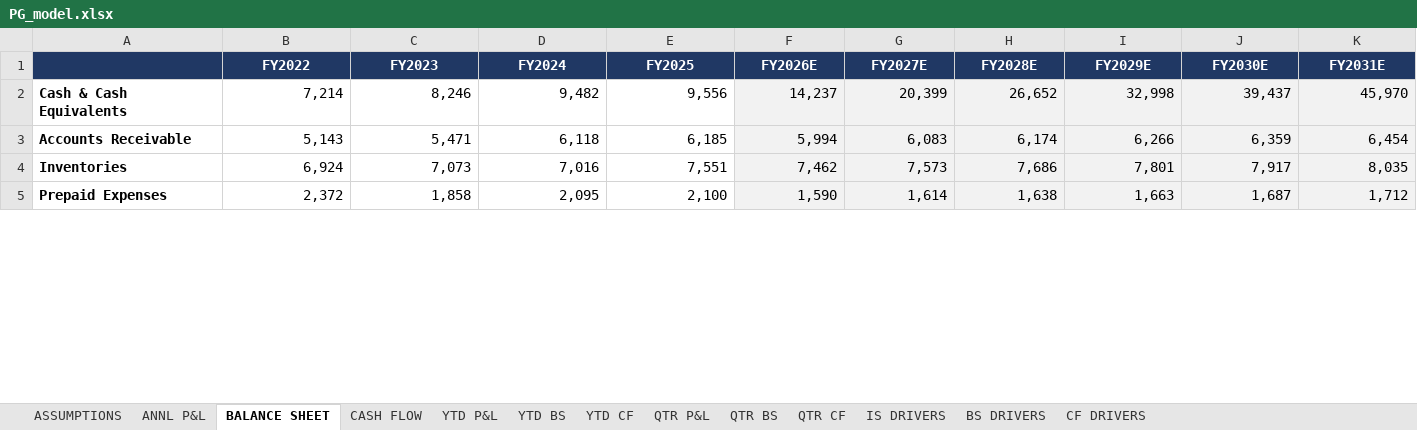
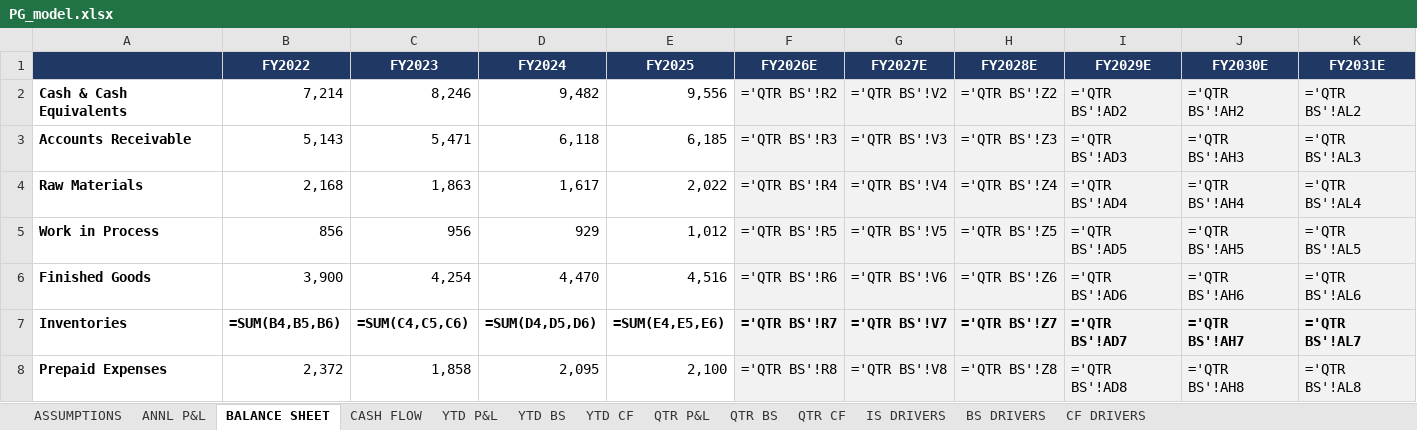
Before and after one commit to grodino12/grodino_brain, an Excel workbook: Knowledge/Model Outputs/PG/PG_model.xlsx, sheet BALANCE SHEET, drawn as a sheet; only a part is shown; values as stored, in another font and other column widths than the file's, no borders; formulas without a stored value are shown as written; addresses are those after the commit; the diff covers the shown part only; the diff names each change by its address in the sheet, - before the commit and + after, or states it on an @@ line.

```diff
--- a/Knowledge/Model Outputs/PG/PG_model.xlsx (sheet BALANCE SHEET)
+++ b/Knowledge/Model Outputs/PG/PG_model.xlsx (sheet BALANCE SHEET)
-F2 (FY2026E): 14,237
+F2 (FY2026E): ='QTR BS'!R2
-G2 (FY2027E): 20,399
+G2 (FY2027E): ='QTR BS'!V2
-H2 (FY2028E): 26,652
+H2 (FY2028E): ='QTR BS'!Z2
-I2 (FY2029E): 32,998
+I2 (FY2029E): ='QTR BS'!AD2
-J2 (FY2030E): 39,437
+J2 (FY2030E): ='QTR BS'!AH2
-K2 (FY2031E): 45,970
+K2 (FY2031E): ='QTR BS'!AL2
-F3 (FY2026E): 5,994
+F3 (FY2026E): ='QTR BS'!R3
-G3 (FY2027E): 6,083
+G3 (FY2027E): ='QTR BS'!V3
-H3 (FY2028E): 6,174
+H3 (FY2028E): ='QTR BS'!Z3
-I3 (FY2029E): 6,266
+I3 (FY2029E): ='QTR BS'!AD3
-J3 (FY2030E): 6,359
+J3 (FY2030E): ='QTR BS'!AH3
-K3 (FY2031E): 6,454
+K3 (FY2031E): ='QTR BS'!AL3
+row 4: Raw Materials | 2,168 | 1,863 | 1,617 | 2,022 | ='QTR BS'!R4 | ='QTR BS'!V4 | ='QTR BS'!Z4 | ='QTR BS'!AD4 | ='QTR BS'!AH4 | ='QTR BS'!AL4
+row 5: Work in Process | 856 | 956 | 929 | 1,012 | ='QTR BS'!R5 | ='QTR BS'!V5 | ='QTR BS'!Z5 | ='QTR BS'!AD5 | ='QTR BS'!AH5 | ='QTR BS'!AL5
+row 6: Finished Goods | 3,900 | 4,254 | 4,470 | 4,516 | ='QTR BS'!R6 | ='QTR BS'!V6 | ='QTR BS'!Z6 | ='QTR BS'!AD6 | ='QTR BS'!AH6 | ='QTR BS'!AL6
-B7 (FY2022): 6,924
+B7 (FY2022): =SUM(B4,B5,B6)
-B7:K7 bold: off
+B7:K7 bold: on
-C7 (FY2023): 7,073
+C7 (FY2023): =SUM(C4,C5,C6)
-D7 (FY2024): 7,016
+D7 (FY2024): =SUM(D4,D5,D6)
-E7 (FY2025): 7,551
+E7 (FY2025): =SUM(E4,E5,E6)
-F7 (FY2026E): 7,462
+F7 (FY2026E): ='QTR BS'!R7
-G7 (FY2027E): 7,573
+G7 (FY2027E): ='QTR BS'!V7
-H7 (FY2028E): 7,686
+H7 (FY2028E): ='QTR BS'!Z7
-I7 (FY2029E): 7,801
+I7 (FY2029E): ='QTR BS'!AD7
-J7 (FY2030E): 7,917
+J7 (FY2030E): ='QTR BS'!AH7
-K7 (FY2031E): 8,035
+K7 (FY2031E): ='QTR BS'!AL7
-F8 (FY2026E): 1,590
+F8 (FY2026E): ='QTR BS'!R8
-G8 (FY2027E): 1,614
+G8 (FY2027E): ='QTR BS'!V8
-H8 (FY2028E): 1,638
+H8 (FY2028E): ='QTR BS'!Z8
-I8 (FY2029E): 1,663
+I8 (FY2029E): ='QTR BS'!AD8
-J8 (FY2030E): 1,687
+J8 (FY2030E): ='QTR BS'!AH8
-K8 (FY2031E): 1,712
+K8 (FY2031E): ='QTR BS'!AL8
```
Also changed, not shown: 168 edited cells elsewhere in this sheet, sheet QTR CF, sheet QTR BS, sheet BS DRIVERS, sheet CF DRIVERS, sheet QTR P&L, sheet IS DRIVERS, 5 more sheets, Knowledge/Model Outputs/CELH/CELH_model.xlsx, Knowledge/Model Outputs/MNST/MNST_model.xlsx, 51 other files.
